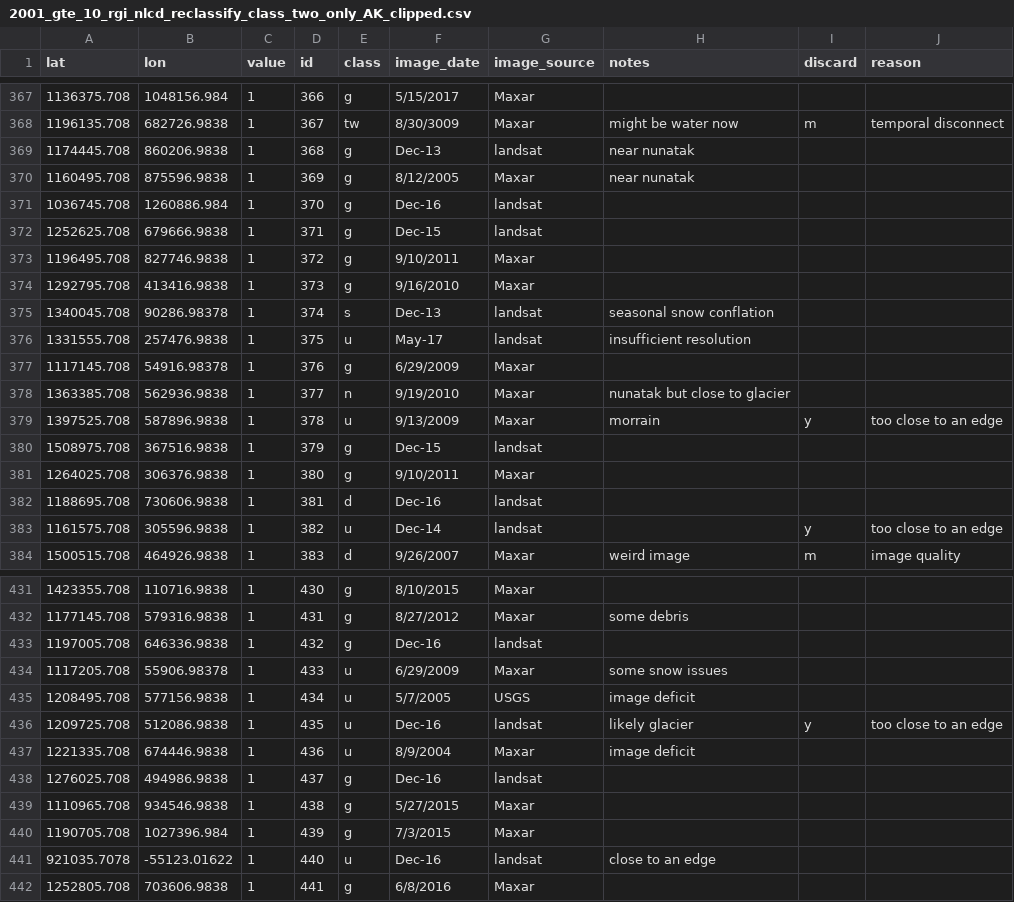
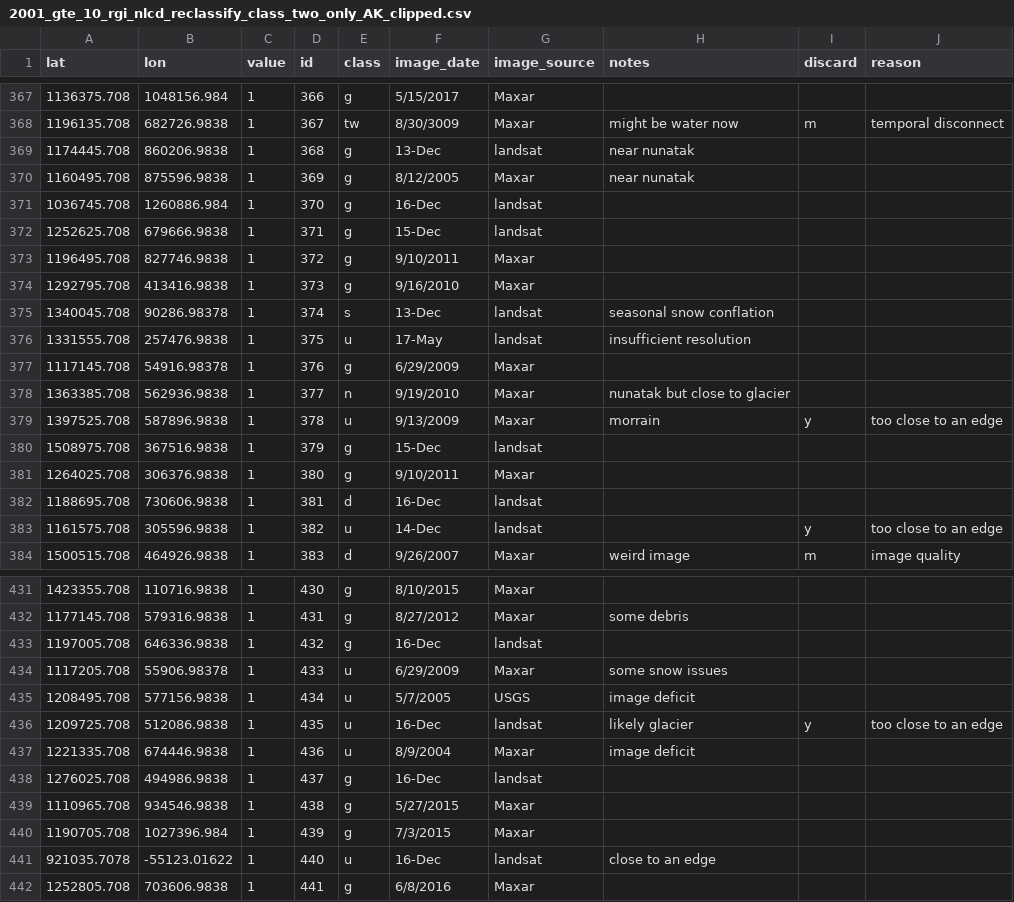
Before and after one commit to eMapR/py3stem, a CSV file: ref_data/2001_gte_10_rgi_nlcd_reclassify_class_two_only_AK_clipped.csv, drawn as a sheet; only a part is shown, gaps mark what is left out; the diff covers the shown part only.

```diff
--- a/ref_data/2001_gte_10_rgi_nlcd_reclassify_class_two_only_AK_clipped.csv
+++ b/ref_data/2001_gte_10_rgi_nlcd_reclassify_class_two_only_AK_clipped.csv
@@ -368,10 +368,10 @@ lat,lon,value,id,class,image_date,image_source,notes,discard,reason
 1196135.708,682726.9838,1,367,tw,8/30/3009,Maxar,might be water now,m,temporal disconnect
-1174445.708,860206.9838,1,368,g,Dec-13,landsat,near nunatak,,
+1174445.708,860206.9838,1,368,g,13-Dec,landsat,near nunatak,,
 1160495.708,875596.9838,1,369,g,8/12/2005,Maxar,near nunatak,,
-1036745.708,1260886.984,1,370,g,Dec-16,landsat,,,
-1252625.708,679666.9838,1,371,g,Dec-15,landsat,,,
+1036745.708,1260886.984,1,370,g,16-Dec,landsat,,,
+1252625.708,679666.9838,1,371,g,15-Dec,landsat,,,
 1196495.708,827746.9838,1,372,g,9/10/2011,Maxar,,,
 1292795.708,413416.9838,1,373,g,9/16/2010,Maxar,,,
-1340045.708,90286.98378,1,374,s,Dec-13,landsat,seasonal snow conflation ,,
-1331555.708,257476.9838,1,375,u,May-17,landsat,insufficient resolution,,
+1340045.708,90286.98378,1,374,s,13-Dec,landsat,seasonal snow conflation ,,
+1331555.708,257476.9838,1,375,u,17-May,landsat,insufficient resolution,,
 1117145.708,54916.98378,1,376,g,6/29/2009,Maxar,,,
@@ -379,6 +379,6 @@ lat,lon,value,id,class,image_date,image_source,notes,discard,reason
 1397525.708,587896.9838,1,378,u,9/13/2009,Maxar,morrain,y,too close to an edge
-1508975.708,367516.9838,1,379,g,Dec-15,landsat,,,
+1508975.708,367516.9838,1,379,g,15-Dec,landsat,,,
 1264025.708,306376.9838,1,380,g,9/10/2011,Maxar,,,
-1188695.708,730606.9838,1,381,d,Dec-16,landsat,,,
-1161575.708,305596.9838,1,382,u,Dec-14,landsat,,y,too close to an edge
+1188695.708,730606.9838,1,381,d,16-Dec,landsat,,,
+1161575.708,305596.9838,1,382,u,14-Dec,landsat,,y,too close to an edge
 1500515.708,464926.9838,1,383,d,9/26/2007,Maxar,weird image,m,image quality
@@ -432,11 +432,11 @@ lat,lon,value,id,class,image_date,image_source,notes,discard,reason
 1177145.708,579316.9838,1,431,g,8/27/2012,Maxar,some debris,,
-1197005.708,646336.9838,1,432,g,Dec-16,landsat,,,
+1197005.708,646336.9838,1,432,g,16-Dec,landsat,,,
 1117205.708,55906.98378,1,433,u,6/29/2009,Maxar,some snow issues,,
 1208495.708,577156.9838,1,434,u,5/7/2005,USGS,image deficit ,,
-1209725.708,512086.9838,1,435,u,Dec-16,landsat,likely glacier,y,too close to an edge
+1209725.708,512086.9838,1,435,u,16-Dec,landsat,likely glacier,y,too close to an edge
 1221335.708,674446.9838,1,436,u,8/9/2004,Maxar,image deficit ,,
-1276025.708,494986.9838,1,437,g,Dec-16,landsat,,,
+1276025.708,494986.9838,1,437,g,16-Dec,landsat,,,
 1110965.708,934546.9838,1,438,g,5/27/2015,Maxar,,,
 1190705.708,1027396.984,1,439,g,7/3/2015,Maxar,,,
-921035.7078,-55123.01622,1,440,u,Dec-16,landsat,close to an edge ,,
+921035.7078,-55123.01622,1,440,u,16-Dec,landsat,close to an edge ,,
 1252805.708,703606.9838,1,441,g,6/8/2016,Maxar,,,
```
Also changed, not shown: 34 edited cells elsewhere in this file, 6 other files.
